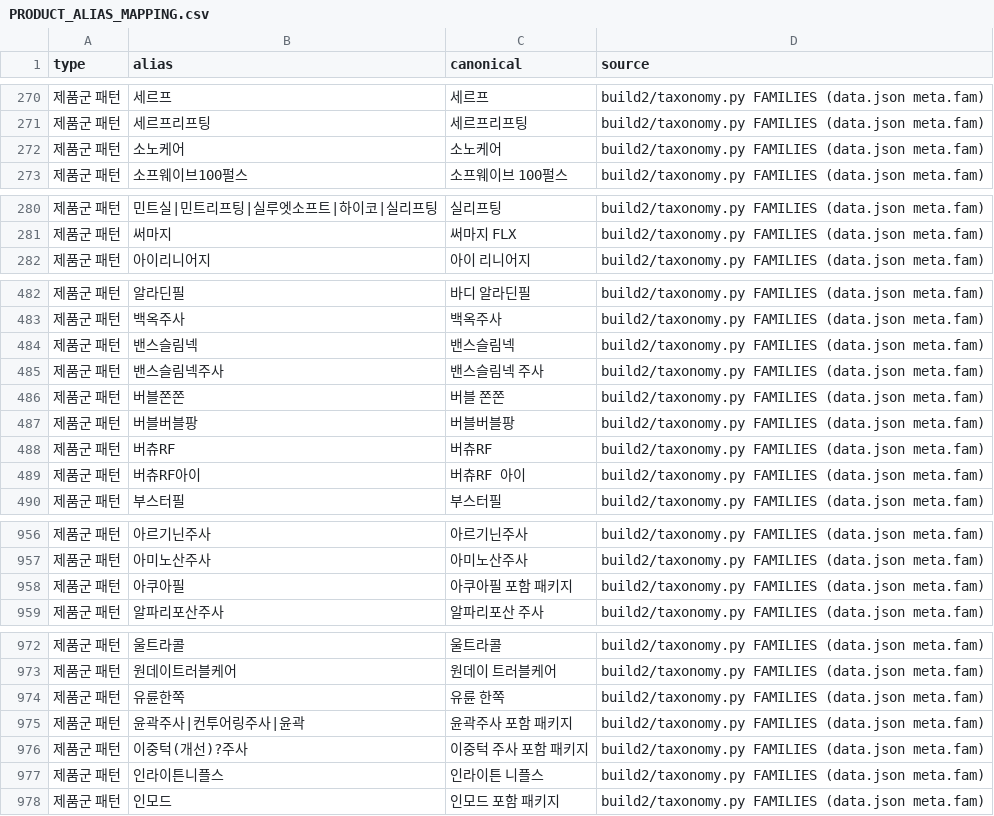
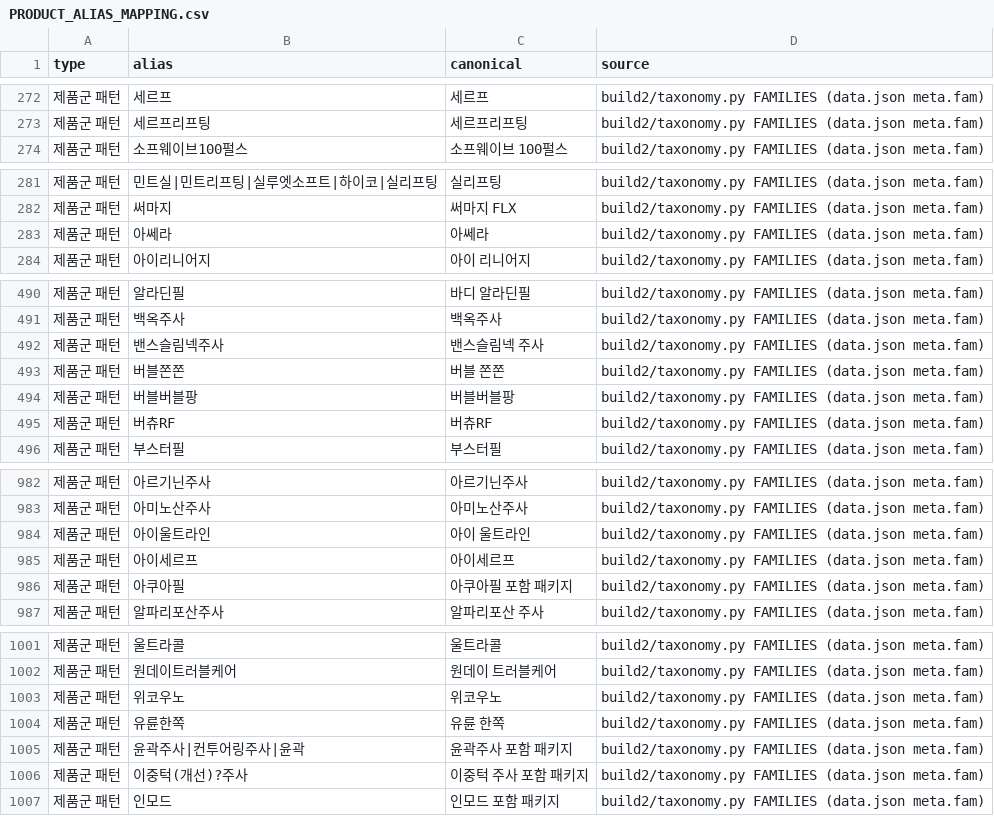
Before and after one commit to lsy2825/skin, a CSV file: docs/PRODUCT_ALIAS_MAPPING.csv, drawn as a sheet; only a part is shown, gaps mark what is left out; the diff covers the shown part only.

```diff
--- a/docs/PRODUCT_ALIAS_MAPPING.csv
+++ b/docs/PRODUCT_ALIAS_MAPPING.csv
@@ -271,3 +273,2 @@
 제품군 패턴,세르프리프팅,세르프리프팅,build2/taxonomy.py FAMILIES (data.json meta.fam)
-제품군 패턴,소노케어,소노케어,build2/taxonomy.py FAMILIES (data.json meta.fam)
 제품군 패턴,소프웨이브100펄스,소프웨이브 100펄스,build2/taxonomy.py FAMILIES (data.json meta.fam)
@@ -281,2 +282,3 @@
 제품군 패턴,써마지,써마지 FLX,build2/taxonomy.py FAMILIES (data.json meta.fam)
+제품군 패턴,아쎄라,아쎄라,build2/taxonomy.py FAMILIES (data.json meta.fam)
 제품군 패턴,아이리니어지,아이 리니어지,build2/taxonomy.py FAMILIES (data.json meta.fam)
@@ -483,3 +491,2 @@
 제품군 패턴,백옥주사,백옥주사,build2/taxonomy.py FAMILIES (data.json meta.fam)
-제품군 패턴,밴스슬림넥,밴스슬림넥,build2/taxonomy.py FAMILIES (data.json meta.fam)
 제품군 패턴,밴스슬림넥주사,밴스슬림넥 주사,build2/taxonomy.py FAMILIES (data.json meta.fam)
@@ -488,3 +495,2 @@
 제품군 패턴,버츄RF,버츄RF,build2/taxonomy.py FAMILIES (data.json meta.fam)
-제품군 패턴,버츄RF아이,버츄RF 아이,build2/taxonomy.py FAMILIES (data.json meta.fam)
 제품군 패턴,부스터필,부스터필,build2/taxonomy.py FAMILIES (data.json meta.fam)
@@ -957,2 +983,4 @@
 제품군 패턴,아미노산주사,아미노산주사,build2/taxonomy.py FAMILIES (data.json meta.fam)
+제품군 패턴,아이울트라인,아이 울트라인,build2/taxonomy.py FAMILIES (data.json meta.fam)
+제품군 패턴,아이세르프,아이세르프,build2/taxonomy.py FAMILIES (data.json meta.fam)
 제품군 패턴,아쿠아필,아쿠아필 포함 패키지,build2/taxonomy.py FAMILIES (data.json meta.fam)
@@ -973,2 +1002,3 @@
 제품군 패턴,원데이트러블케어,원데이 트러블케어,build2/taxonomy.py FAMILIES (data.json meta.fam)
+제품군 패턴,위코우노,위코우노,build2/taxonomy.py FAMILIES (data.json meta.fam)
 제품군 패턴,유륜한쪽,유륜 한쪽,build2/taxonomy.py FAMILIES (data.json meta.fam)
@@ -976,3 +1006,2 @@
 제품군 패턴,이중턱(개선)?주사,이중턱 주사 포함 패키지,build2/taxonomy.py FAMILIES (data.json meta.fam)
-제품군 패턴,인라이튼니플스,인라이튼 니플스,build2/taxonomy.py FAMILIES (data.json meta.fam)
 제품군 패턴,인모드,인모드 포함 패키지,build2/taxonomy.py FAMILIES (data.json meta.fam)
```
Also changed, not shown: 35 added rows and 5 removed rows elsewhere in this file, docs/CLASSIFICATION_REVIEW_QUEUE.csv, 2 other files.
